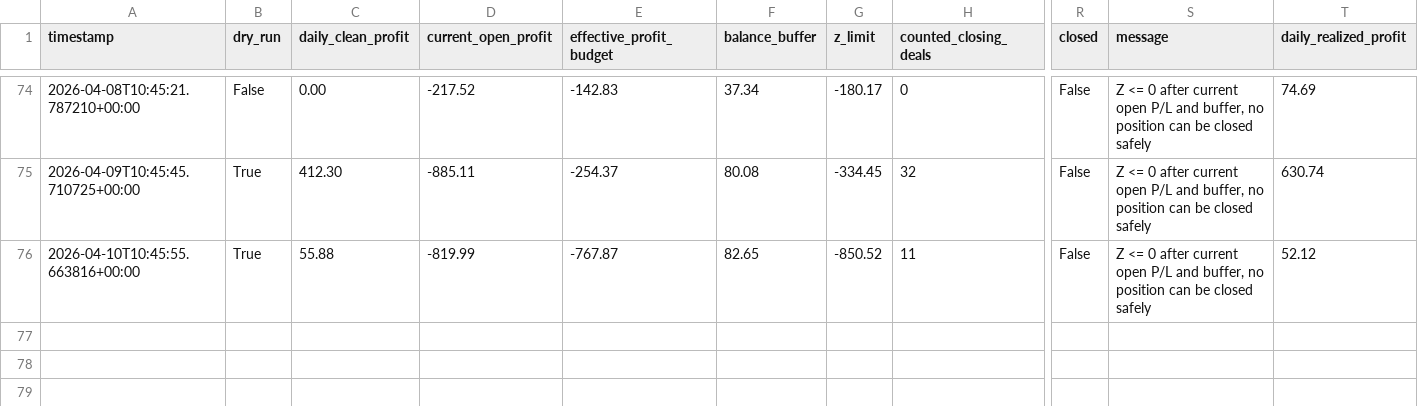
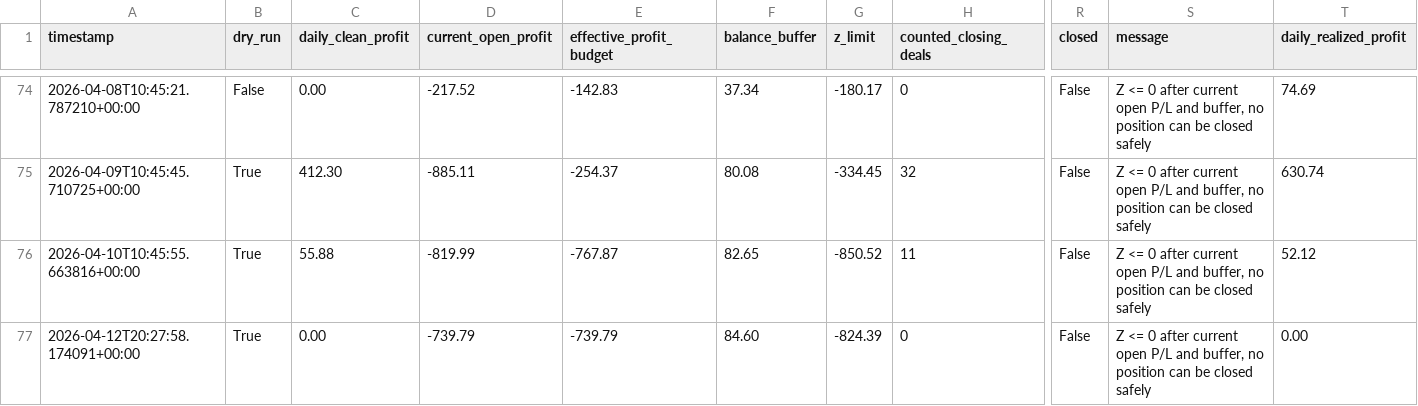
Before and after one commit to StepanSukovyc/mql5, a CSV file: analysis/python/trade_logs/loss_cleanup.csv, drawn as a sheet; only a part is shown, gaps mark what is left out; rows hold the shown columns only; the diff names each change by its address in the sheet, - before the commit and + after, or states it on an @@ line.

```diff
--- a/analysis/python/trade_logs/loss_cleanup.csv
+++ b/analysis/python/trade_logs/loss_cleanup.csv
+row 77: 2026-04-12T20:27:58.174091+00:00 | True | 0.00 | -739.79 | -739.79 | 84.60 | -824.39 | 0 | False | Z <= 0 after current open P/L and buffer, no position can be closed safely | 0.00
```
Also changed, not shown: analysis/python/trade_logs/profit_cleanup.csv, 3 other files.
